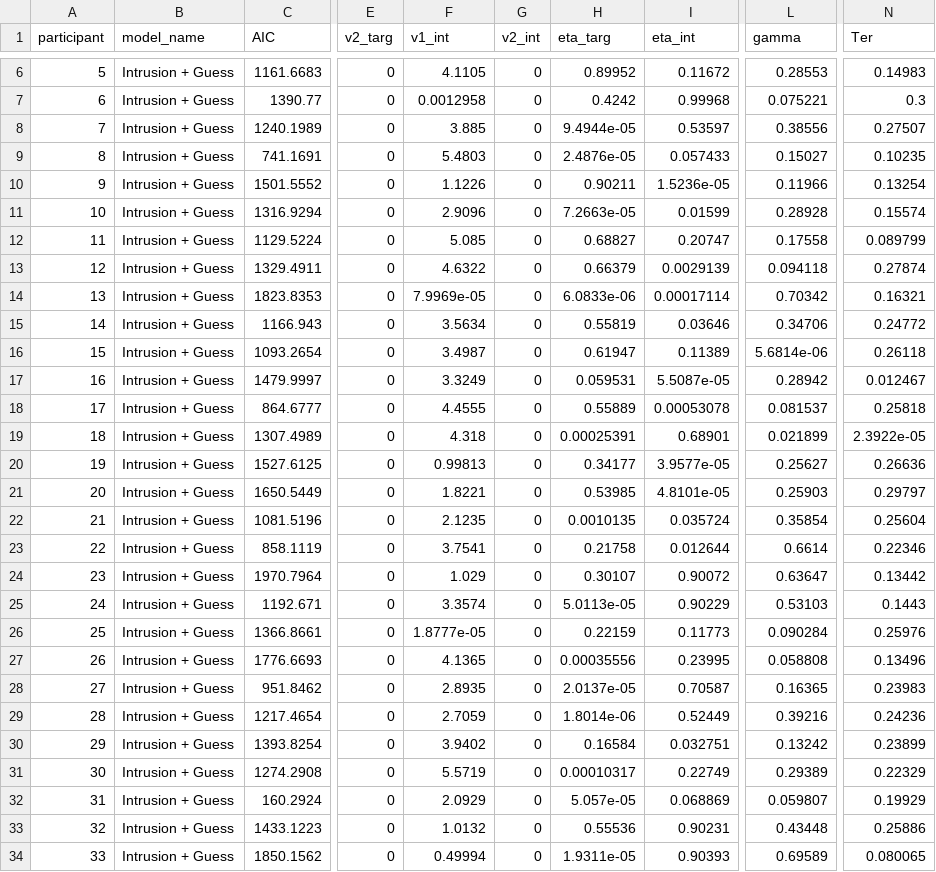
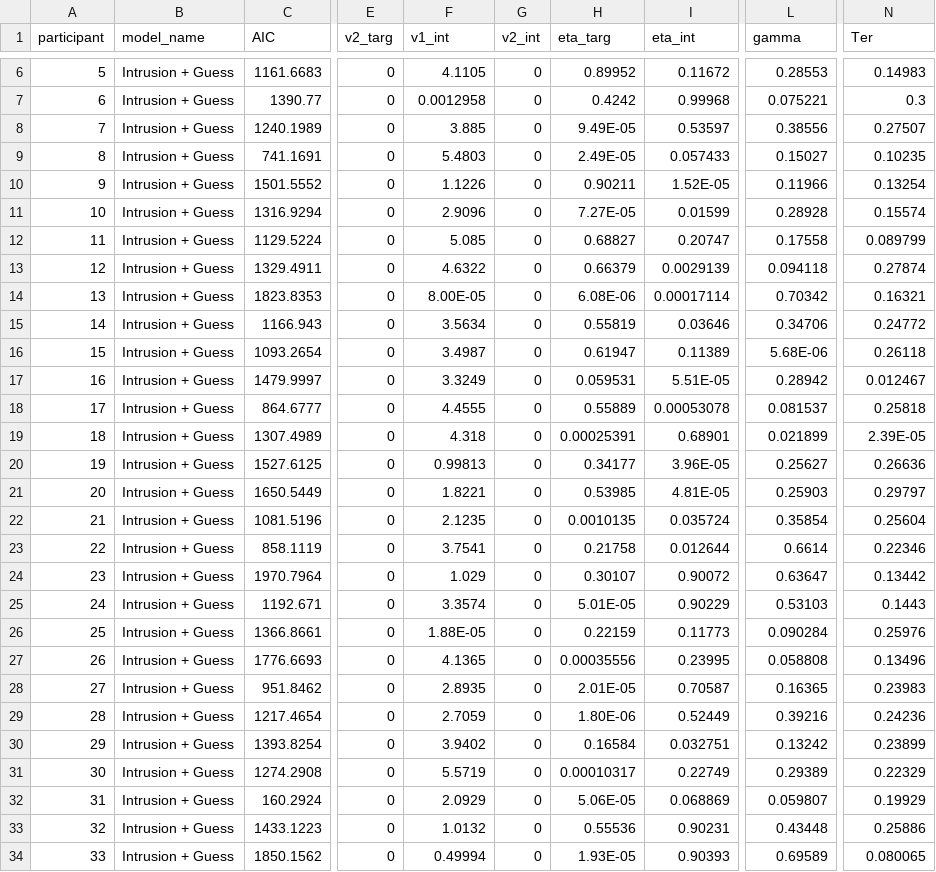
Before and after one commit to jaszhou1/sourcemem_online, a CSV file: analysis/models/MATLAB/2022_02_02_16_pest_flat_intrusion.csv, drawn as a sheet; only a part is shown, gaps mark what is left out; the diff covers the shown part only; the diff names each change by its address in the sheet, - before the commit and + after, or states it on an @@ line.

```diff
--- a/analysis/models/MATLAB/2022_02_02_16_pest_flat_intrusion.csv
+++ b/analysis/models/MATLAB/2022_02_02_16_pest_flat_intrusion.csv
-H8 (eta_targ): 9.4944e-05
+H8 (eta_targ): 9.49E-05
-H9 (eta_targ): 2.4876e-05
+H9 (eta_targ): 2.49E-05
-I10 (eta_int): 1.5236e-05
+I10 (eta_int): 1.52E-05
-H11 (eta_targ): 7.2663e-05
+H11 (eta_targ): 7.27E-05
-F14 (v1_int): 7.9969e-05
+F14 (v1_int): 8.00E-05
-H14 (eta_targ): 6.0833e-06
+H14 (eta_targ): 6.08E-06
-L16 (gamma): 5.6814e-06
+L16 (gamma): 5.68E-06
-I17 (eta_int): 5.5087e-05
+I17 (eta_int): 5.51E-05
-N19 (Ter): 2.3922e-05
+N19 (Ter): 2.39E-05
-I20 (eta_int): 3.9577e-05
+I20 (eta_int): 3.96E-05
-I21 (eta_int): 4.8101e-05
+I21 (eta_int): 4.81E-05
-H25 (eta_targ): 5.0113e-05
+H25 (eta_targ): 5.01E-05
-F26 (v1_int): 1.8777e-05
+F26 (v1_int): 1.88E-05
-H28 (eta_targ): 2.0137e-05
+H28 (eta_targ): 2.01E-05
-H29 (eta_targ): 1.8014e-06
+H29 (eta_targ): 1.80E-06
-H32 (eta_targ): 5.057e-05
+H32 (eta_targ): 5.06E-05
-H34 (eta_targ): 1.9311e-05
+H34 (eta_targ): 1.93E-05
```
Also changed, not shown: 1 added row and 1 edited cell elsewhere in this file, analysis/models/MATLAB/2022_02_02_16_pest_pure_guess.csv, analysis/models/MATLAB/2022_02_02_16_pest_pure_intrusion.csv, 5 other files.
